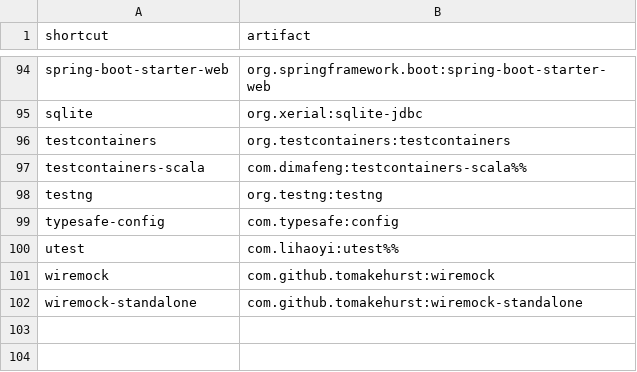
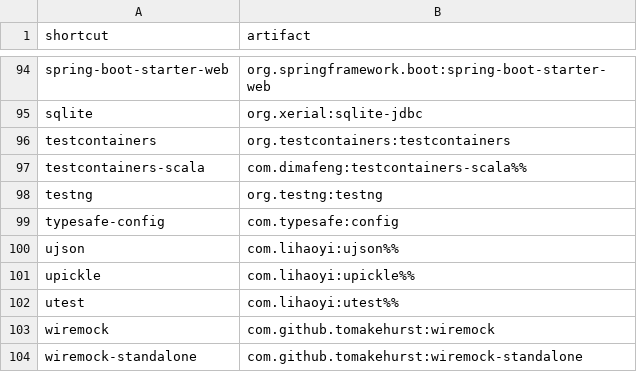
Before and after one commit to d10xa/jadd, a CSV file: src/main/resources/jadd-shortcuts.csv, drawn as a sheet; only a part is shown, gaps mark what is left out.

```diff
--- a/src/main/resources/jadd-shortcuts.csv
+++ b/src/main/resources/jadd-shortcuts.csv
@@ -99,2 +99,4 @@ testng,org.testng:testng
 typesafe-config,com.typesafe:config
+ujson,com.lihaoyi:ujson%%
+upickle,com.lihaoyi:upickle%%
 utest,com.lihaoyi:utest%%
```
Also changed, not shown: 3 other files.
